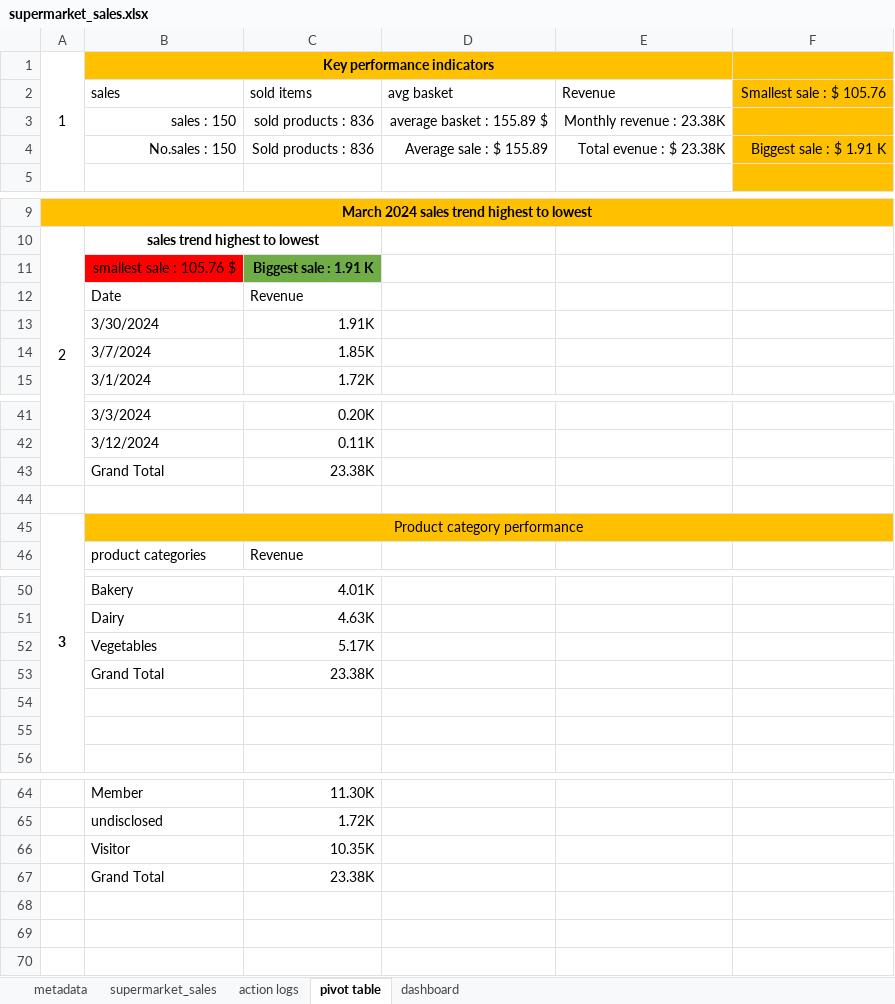
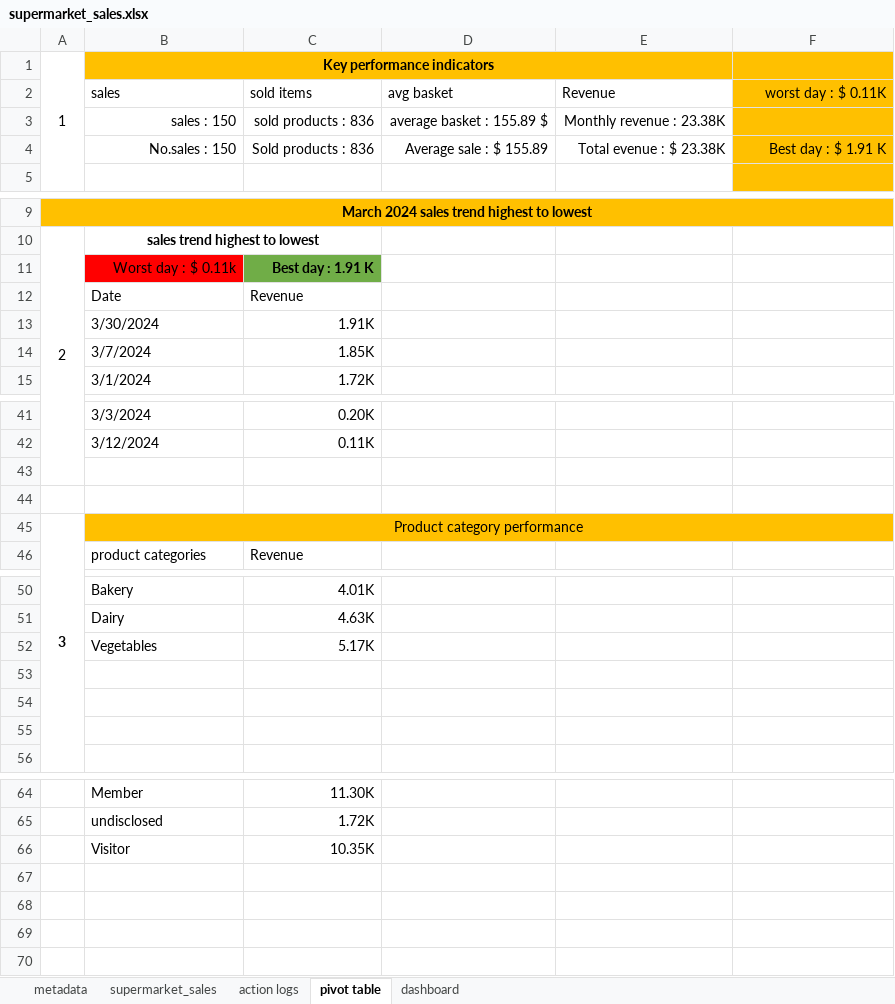
Before and after one commit to Deric254/dericbi, an Excel workbook: downloads/supermarket_sales.xlsx, sheet pivot table, drawn as a sheet; only a part is shown, gaps mark what is left out; values as stored, in another font and other column widths than the file's, no borders; charts and pictures not drawn; removed rows and columns are numbered as before the commit, all else as after; the diff covers the shown part only; the diff names each change by its address in the sheet, - before the commit and + after, or states it on an @@ line.

```diff
--- a/downloads/supermarket_sales.xlsx (sheet pivot table)
+++ b/downloads/supermarket_sales.xlsx (sheet pivot table)
-F2: Smallest sale : $ 105.76
+F2: worst day : $ 0.11K
-F4: Biggest sale : $ 1.91 K
+F4: Best day : $ 1.91 K
-row 11:  | smallest sale : 105.76 $ | Biggest sale : 1.91 K
+row 11:  | Worst day : $ 0.11k | Best day : 1.91 K
-row 43:  | Grand Total | 23.38K
+row 43: (empty)
-row 53:  | Grand Total | 23.38K
+row 53: (empty)
-row 67:  | Grand Total | 23.38K
+row 67: (empty)
```
Also changed, not shown: 1 removed row and 2 edited cells elsewhere in this sheet, sheet supermarket_sales, sheet action logs, charts or pictures, 3 other files.
